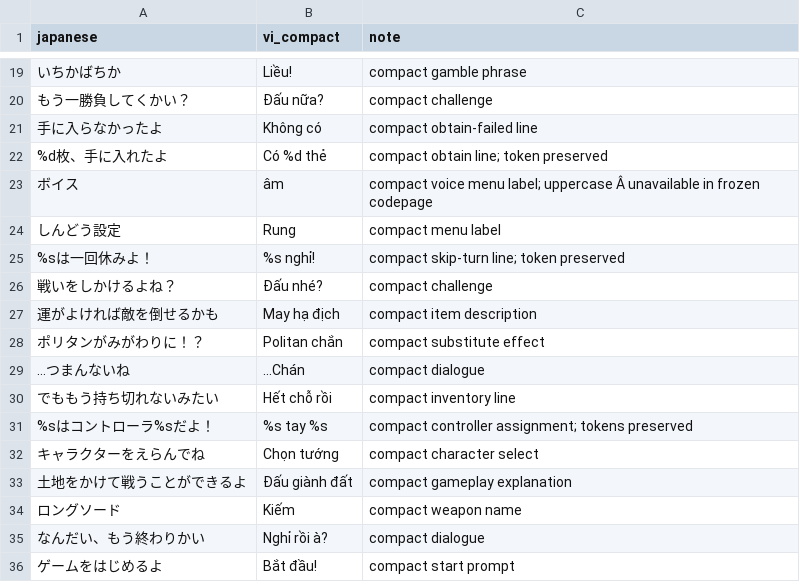
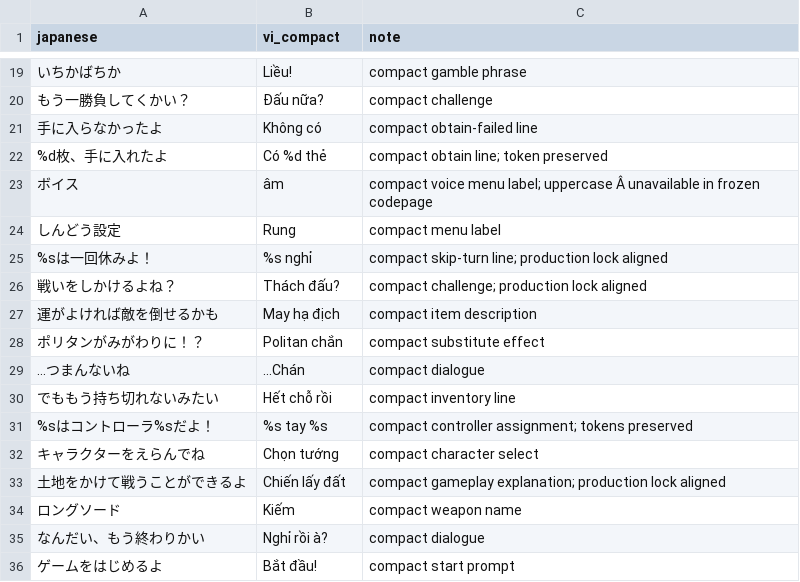
Before and after one commit to RVTGMzz/PSXVH, a CSV file: games/GaiaMaster-Kamigami-no-Board-Game/translation/BATCH23_COMPACT_0.6.32.0.csv, drawn as a sheet; only a part is shown, gaps mark what is left out.

Commit message:
Gaia Master 0.6.32.0: align remaining compact rows with production locks

```diff
--- a/games/GaiaMaster-Kamigami-no-Board-Game/translation/BATCH23_COMPACT_0.6.32.0.csv
+++ b/games/GaiaMaster-Kamigami-no-Board-Game/translation/BATCH23_COMPACT_0.6.32.0.csv
@@ -24,4 +24,4 @@ japanese,vi_compact,note
 しんどう設定,Rung,compact menu label
-%sは一回休みよ！,%s nghỉ!,compact skip-turn line; token preserved
-戦いをしかけるよね？,Đấu nhé?,compact challenge
+%sは一回休みよ！,%s nghỉ,compact skip-turn line; production lock aligned
+戦いをしかけるよね？,Thách đấu?,compact challenge; production lock aligned
 運がよければ敵を倒せるかも,May hạ địch,compact item description
@@ -32,3 +32,3 @@ japanese,vi_compact,note
 キャラクターをえらんでね,Chọn tướng,compact character select
-土地をかけて戦うことができるよ,Đấu giành đất,compact gameplay explanation
+土地をかけて戦うことができるよ,Chiến lấy đất,compact gameplay explanation; production lock aligned
 ロングソード,Kiếm,compact weapon name
```
